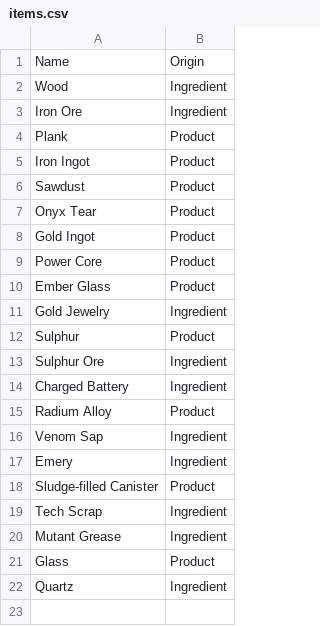
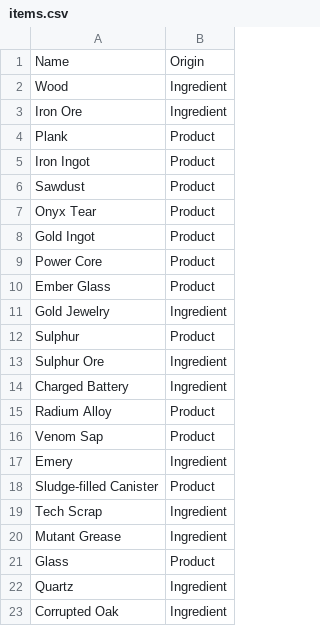
Before and after one commit to YakaryBovine/VRisingCraftingPlanner, a CSV file: VRisingCraftingPlanner/Data/items.csv, drawn as a sheet.

Commit message:
Implement an instruction order with gathers at the top and crafts at the bottom

```diff
--- a/VRisingCraftingPlanner/Data/items.csv
+++ b/VRisingCraftingPlanner/Data/items.csv
@@ -15,3 +15,3 @@ Charged Battery,Ingredient
 Radium Alloy,Product
-Venom Sap,Ingredient
+Venom Sap,Product
 Emery,Ingredient
@@ -22 +22,2 @@ Glass,Product
 Quartz,Ingredient
+Corrupted Oak,Ingredient
```
Also changed, not shown: 6 other files.
